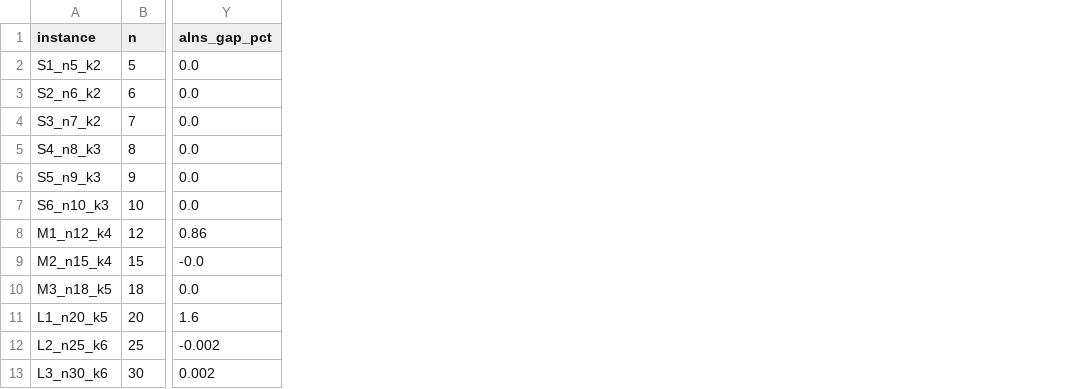
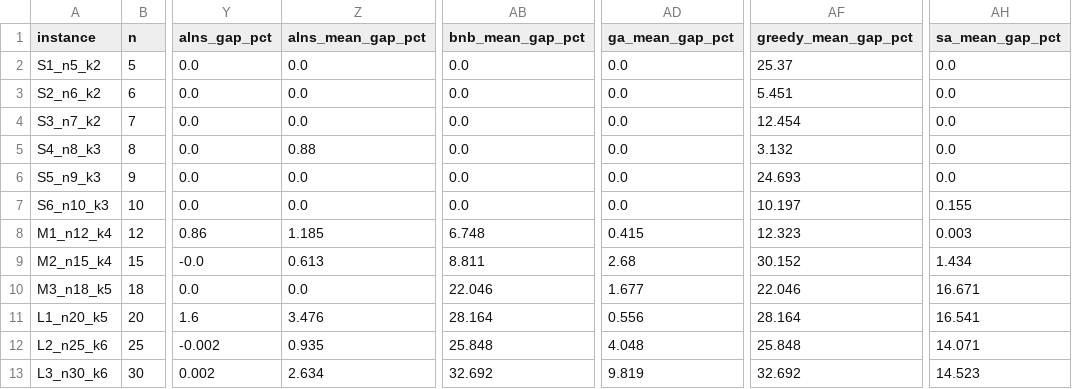
Before and after one commit to mohameddddt/Drone-Based-Delivery-Optimization-Problem, a CSV file: results/experiment_results.csv, drawn as a sheet; only a part is shown, gaps mark what is left out; the diff names each change by its address in the sheet, - before the commit and + after, or states it on an @@ line.

Commit message:
Add significance testing to the experiment pipeline (roadmap §6)
Add drp/eval/stats.py: Wilcoxon signed-rank tests paired by instance, a
Friedman test across all methods with its Nemenyi post-hoc critical
difference, and bootstrap confidence intervals -- the standard machinery
(Demsar 2006) for deciding whether a difference between solvers on a shared
benchmark suite is real or seed noise. Compares {method}_mean_gap_pct (a new
field in instance_rows), the mean-over-seeds gap to the per-instance
reference, since best-of-n is optimistic and a poor basis for a paired test.

run_experiments.py now writes results/significance.json and
report/significance_table.tex alongside the existing tables, and
report/report.tex gets a new subsection reading from it.

The headline result on the committed 12-instance run: Branch & Bound and
greedy are each significantly worse than every metaheuristic (p <= 0.032),
but GA, SA and ALNS are NOT pairwise significant from one another (p >= 0.14)
-- the "ALNS wins" framing elsewhere in the project is a real trend the data
supports, not a proven claim at this sample size. That's exactly the kind of
finding §6 was meant to surface.

tests/test_stats.py checks the machinery itself: the Nemenyi CD reproduces
Demsar's published table exactly (not approximately) for k = 2..10, a
synthetic consistently-better method is correctly flagged significant while a
method compared against itself is not, and bootstrap CIs bracket a known
mean.

```diff
--- a/results/experiment_results.csv
+++ b/results/experiment_results.csv
+column Z (alns_mean_gap_pct), rows 2-13: 0.0 | 0.0 | 0.0 | 0.88 | 0.0 | 0.0 | 1.185 | 0.613 | 0.0 | 3.476 | 0.935 | 2.634
+column AB (bnb_mean_gap_pct), rows 2-13: 0.0 | 0.0 | 0.0 | 0.0 | 0.0 | 0.0 | 6.748 | 8.811 | 22.046 | 28.164 | 25.848 | 32.692
+column AD (ga_mean_gap_pct), rows 2-13: 0.0 | 0.0 | 0.0 | 0.0 | 0.0 | 0.0 | 0.415 | 2.68 | 1.677 | 0.556 | 4.048 | 9.819
+column AF (greedy_mean_gap_pct), rows 2-13: 25.37 | 5.451 | 12.454 | 3.132 | 24.693 | 10.197 | 12.323 | 30.152 | 22.046 | 28.164 | 25.848 | 32.692
+column AH (sa_mean_gap_pct), rows 2-13: 0.0 | 0.0 | 0.0 | 0.0 | 0.0 | 0.155 | 0.003 | 1.434 | 16.671 | 16.541 | 14.071 | 14.523
```
Also changed, not shown: 10 other files.
